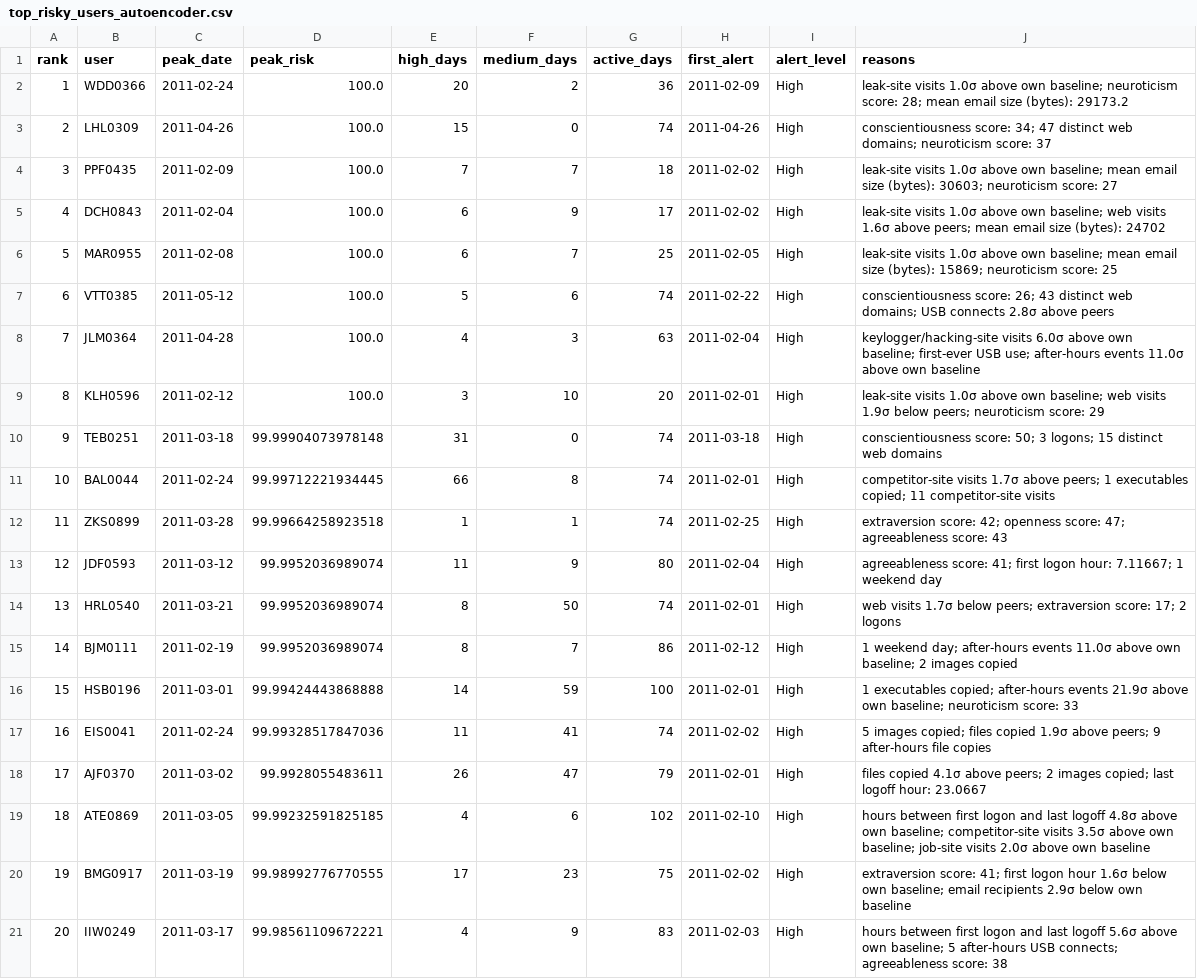
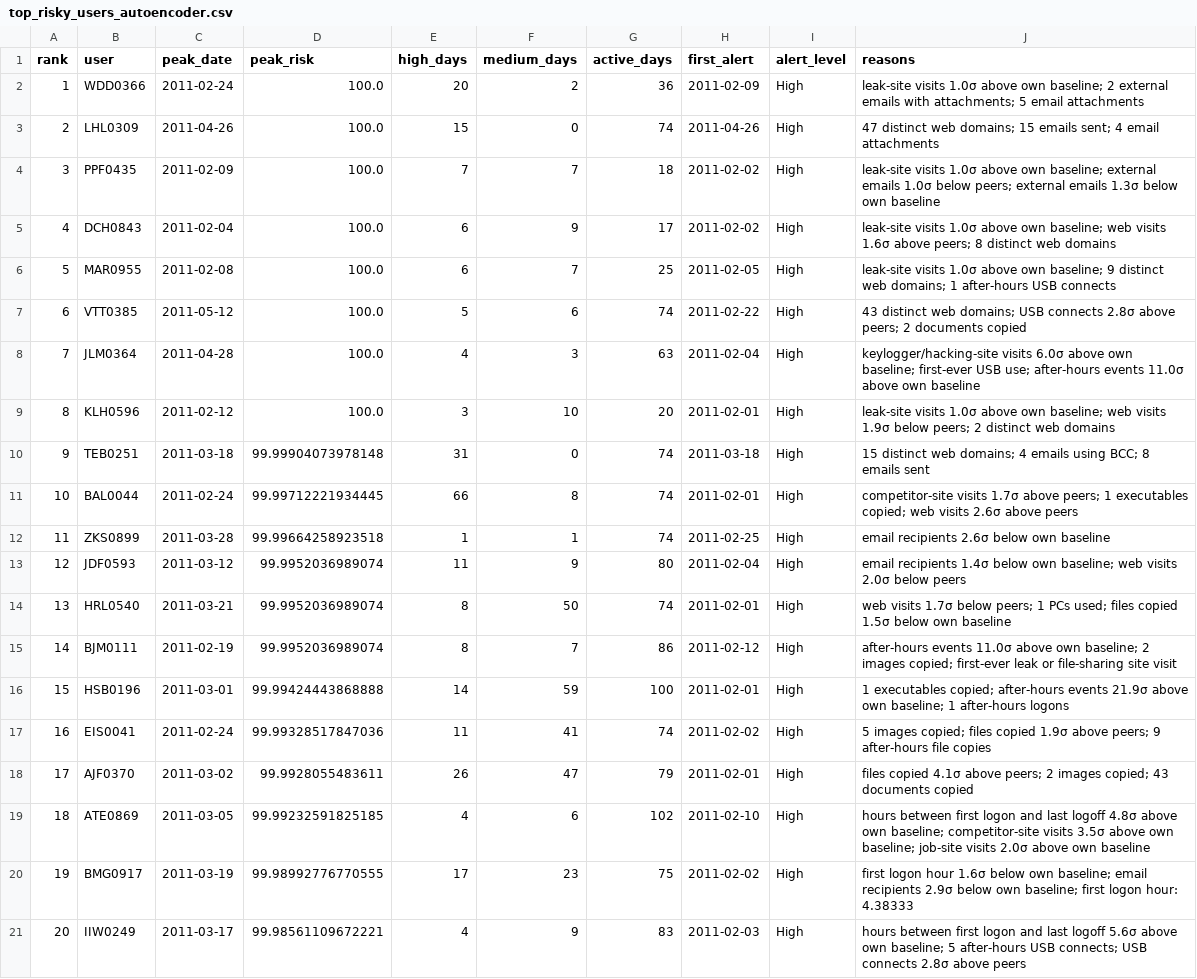
Before and after one commit to SupriyeAmatya/AI-Based-User-and-Entity-Behavior-Analytics-for-Insider-Threat-Detection, a CSV file: results/tables/top_risky_users_autoencoder.csv, drawn as a sheet.

```diff
--- a/results/tables/top_risky_users_autoencoder.csv
+++ b/results/tables/top_risky_users_autoencoder.csv
@@ -1,21 +1,21 @@
 rank,user,peak_date,peak_risk,high_days,medium_days,active_days,first_alert,alert_level,reasons
-1,WDD0366,2011-02-24,100.0,20,2,36,2011-02-09,High,leak-site visits 1.0σ above own baseline; neuroticism score: 28; mean email size (bytes): 29173.2
-2,LHL0309,2011-04-26,100.0,15,0,74,2011-04-26,High,conscientiousness score: 34; 47 distinct web domains; neuroticism score: 37
-3,PPF0435,2011-02-09,100.0,7,7,18,2011-02-02,High,leak-site visits 1.0σ above own baseline; mean email size (bytes): 30603; neuroticism score: 27
-4,DCH0843,2011-02-04,100.0,6,9,17,2011-02-02,High,leak-site visits 1.0σ above own baseline; web visits 1.6σ above peers; mean email size (bytes): 24702
-5,MAR0955,2011-02-08,100.0,6,7,25,2011-02-05,High,leak-site visits 1.0σ above own baseline; mean email size (bytes): 15869; neuroticism score: 25
-6,VTT0385,2011-05-12,100.0,5,6,74,2011-02-22,High,conscientiousness score: 26; 43 distinct web domains; USB connects 2.8σ above peers
+1,WDD0366,2011-02-24,100.0,20,2,36,2011-02-09,High,leak-site visits 1.0σ above own baseline; 2 external emails with attachments; 5 email attachments
+2,LHL0309,2011-04-26,100.0,15,0,74,2011-04-26,High,47 distinct web domains; 15 emails sent; 4 email attachments
+3,PPF0435,2011-02-09,100.0,7,7,18,2011-02-02,High,leak-site visits 1.0σ above own baseline; external emails 1.0σ below peers; external emails 1.3σ below own baseline
+4,DCH0843,2011-02-04,100.0,6,9,17,2011-02-02,High,leak-site visits 1.0σ above own baseline; web visits 1.6σ above peers; 8 distinct web domains
+5,MAR0955,2011-02-08,100.0,6,7,25,2011-02-05,High,leak-site visits 1.0σ above own baseline; 9 distinct web domains; 1 after-hours USB connects
+6,VTT0385,2011-05-12,100.0,5,6,74,2011-02-22,High,43 distinct web domains; USB connects 2.8σ above peers; 2 documents copied
 7,JLM0364,2011-04-28,100.0,4,3,63,2011-02-04,High,keylogger/hacking-site visits 6.0σ above own baseline; first-ever USB use; after-hours events 11.0σ above own baseline
-8,KLH0596,2011-02-12,100.0,3,10,20,2011-02-01,High,leak-site visits 1.0σ above own baseline; web visits 1.9σ below peers; neuroticism score: 29
-9,TEB0251,2011-03-18,99.99904073978148,31,0,74,2011-03-18,High,conscientiousness score: 50; 3 logons; 15 distinct web domains
-10,BAL0044,2011-02-24,99.99712221934445,66,8,74,2011-02-01,High,competitor-site visits 1.7σ above peers; 1 executables copied; 11 competitor-site visits
-11,ZKS0899,2011-03-28,99.99664258923518,1,1,74,2011-02-25,High,extraversion score: 42; openness score: 47; agreeableness score: 43
-12,JDF0593,2011-03-12,99.9952036989074,11,9,80,2011-02-04,High,agreeableness score: 41; first logon hour: 7.11667; 1 weekend day
-13,HRL0540,2011-03-21,99.9952036989074,8,50,74,2011-02-01,High,web visits 1.7σ below peers; extraversion score: 17; 2 logons
-14,BJM0111,2011-02-19,99.9952036989074,8,7,86,2011-02-12,High,1 weekend day; after-hours events 11.0σ above own baseline; 2 images copied
-15,HSB0196,2011-03-01,99.99424443868888,14,59,100,2011-02-01,High,1 executables copied; after-hours events 21.9σ above own baseline; neuroticism score: 33
+8,KLH0596,2011-02-12,100.0,3,10,20,2011-02-01,High,leak-site visits 1.0σ above own baseline; web visits 1.9σ below peers; 2 distinct web domains
+9,TEB0251,2011-03-18,99.99904073978148,31,0,74,2011-03-18,High,15 distinct web domains; 4 emails using BCC; 8 emails sent
+10,BAL0044,2011-02-24,99.99712221934445,66,8,74,2011-02-01,High,competitor-site visits 1.7σ above peers; 1 executables copied; web visits 2.6σ above peers
+11,ZKS0899,2011-03-28,99.99664258923518,1,1,74,2011-02-25,High,email recipients 2.6σ below own baseline
+12,JDF0593,2011-03-12,99.9952036989074,11,9,80,2011-02-04,High,email recipients 1.4σ below own baseline; web visits 2.0σ below peers
+13,HRL0540,2011-03-21,99.9952036989074,8,50,74,2011-02-01,High,web visits 1.7σ below peers; 1 PCs used; files copied 1.5σ below own baseline
+14,BJM0111,2011-02-19,99.9952036989074,8,7,86,2011-02-12,High,after-hours events 11.0σ above own baseline; 2 images copied; first-ever leak or file-sharing site visit
+15,HSB0196,2011-03-01,99.99424443868888,14,59,100,2011-02-01,High,1 executables copied; after-hours events 21.9σ above own baseline; 1 after-hours logons
 16,EIS0041,2011-02-24,99.99328517847036,11,41,74,2011-02-02,High,5 images copied; files copied 1.9σ above peers; 9 after-hours file copies
-17,AJF0370,2011-03-02,99.9928055483611,26,47,79,2011-02-01,High,files copied 4.1σ above peers; 2 images copied; last logoff hour: 23.0667
+17,AJF0370,2011-03-02,99.9928055483611,26,47,79,2011-02-01,High,files copied 4.1σ above peers; 2 images copied; 43 documents copied
 18,ATE0869,2011-03-05,99.99232591825185,4,6,102,2011-02-10,High,hours between first logon and last logoff 4.8σ above own baseline; competitor-site visits 3.5σ above own baseline; job-site visits 2.0σ above own baseline
-19,BMG0917,2011-03-19,99.98992776770555,17,23,75,2011-02-02,High,extraversion score: 41; first logon hour 1.6σ below own baseline; email recipients 2.9σ below own baseline
-20,IIW0249,2011-03-17,99.98561109672221,4,9,83,2011-02-03,High,hours between first logon and last logoff 5.6σ above own baseline; 5 after-hours USB connects; agreeableness score: 38
+19,BMG0917,2011-03-19,99.98992776770555,17,23,75,2011-02-02,High,first logon hour 1.6σ below own baseline; email recipients 2.9σ below own baseline; first logon hour: 4.38333
+20,IIW0249,2011-03-17,99.98561109672221,4,9,83,2011-02-03,High,hours between first logon and last logoff 5.6σ above own baseline; 5 after-hours USB connects; USB connects 2.8σ above peers
```
Also changed, not shown: results/tables/case_studies.csv, 8 other files.
